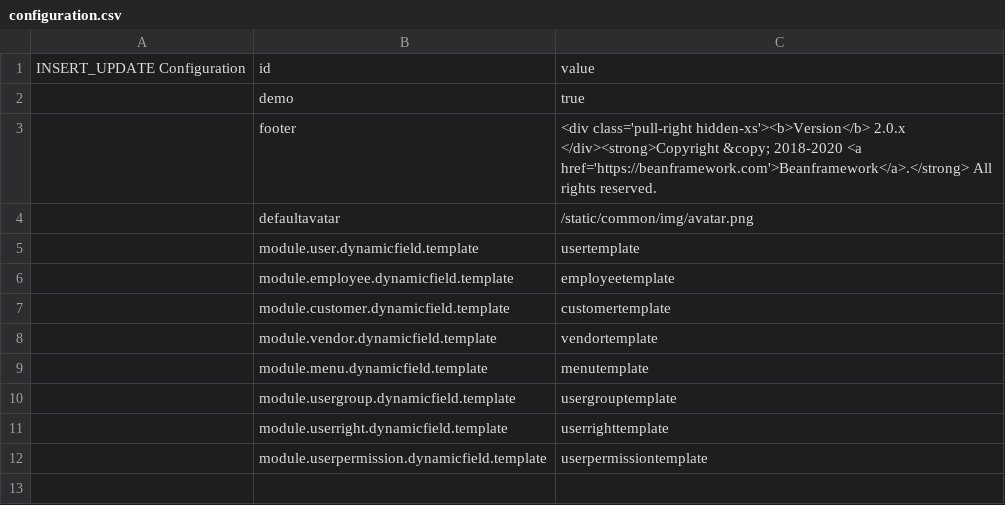
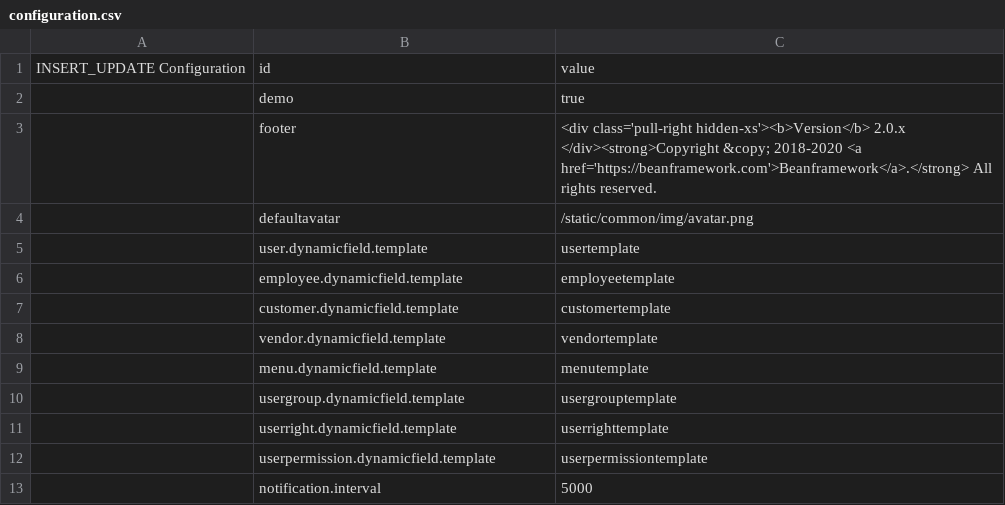
Before and after one commit to williamtanws/beanframework, a CSV file: bin/modules/core/src/main/resources/import/configuration.csv, drawn as a sheet.

```diff
--- a/bin/modules/core/src/main/resources/import/configuration.csv
+++ b/bin/modules/core/src/main/resources/import/configuration.csv
@@ -4,9 +4,10 @@ INSERT_UPDATE Configuration,id,value
 ,defaultavatar								,"/static/common/img/avatar.png"
-,module.user.dynamicfield.template			,"usertemplate"
-,module.employee.dynamicfield.template		,"employeetemplate"
-,module.customer.dynamicfield.template		,"customertemplate"
-,module.vendor.dynamicfield.template		,"vendortemplate"
-,module.menu.dynamicfield.template			,"menutemplate"
-,module.usergroup.dynamicfield.template		,"usergrouptemplate"
-,module.userright.dynamicfield.template		,"userrighttemplate"
-,module.userpermission.dynamicfield.template,"userpermissiontemplate"
+,user.dynamicfield.template					,"usertemplate"
+,employee.dynamicfield.template				,"employeetemplate"
+,customer.dynamicfield.template				,"customertemplate"
+,vendor.dynamicfield.template				,"vendortemplate"
+,menu.dynamicfield.template					,"menutemplate"
+,usergroup.dynamicfield.template			,"usergrouptemplate"
+,userright.dynamicfield.template			,"userrighttemplate"
+,userpermission.dynamicfield.template		,"userpermissiontemplate"
+,notification.interval						,"5000"
```
Also changed, not shown: 14 other files.
